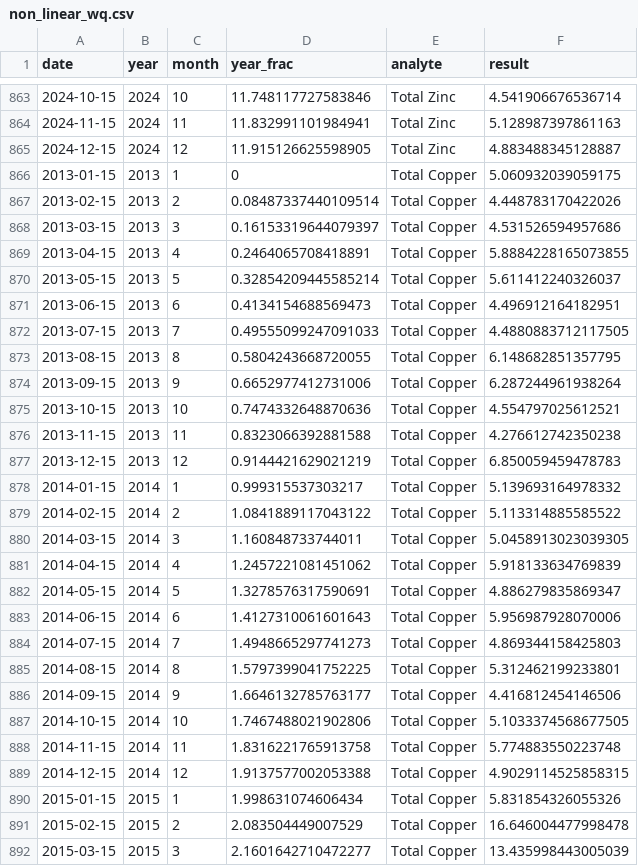
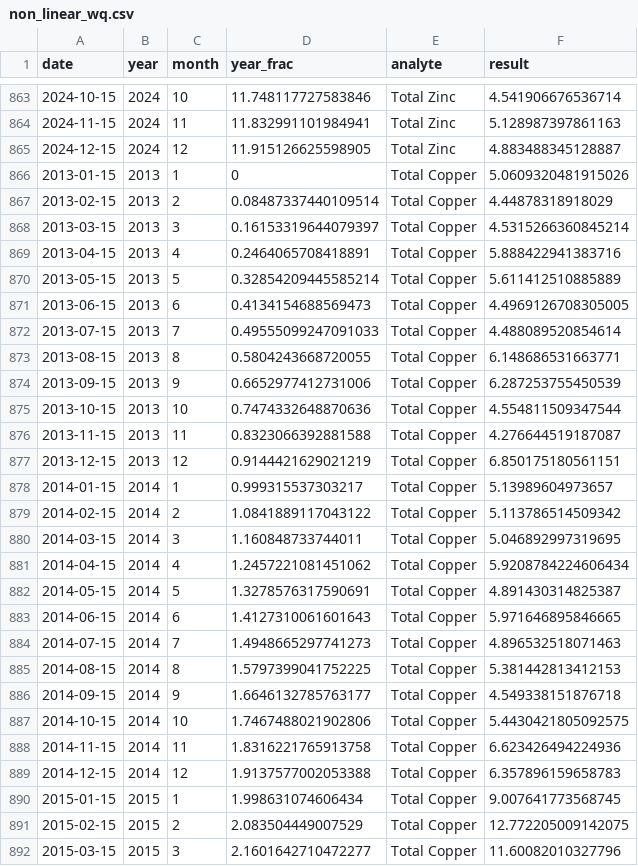
Before and after one commit to iangault/vignette-non-linear-trends, a CSV file: data/synthetic/non_linear_wq.csv, drawn as a sheet; only a part is shown, gaps mark what is left out; the diff covers the shown part only.

Commit message:
smoother synth gam data

```diff
--- a/data/synthetic/non_linear_wq.csv
+++ b/data/synthetic/non_linear_wq.csv
@@ -865,28 +865,28 @@ date,year,month,year_frac,analyte,result
 2024-12-15,2024,12,11.915126625598905,Total Zinc,4.883488345128887
-2013-01-15,2013,1,0,Total Copper,5.060932039059175
-2013-02-15,2013,2,0.08487337440109514,Total Copper,4.448783170422026
-2013-03-15,2013,3,0.16153319644079397,Total Copper,4.531526594957686
-2013-04-15,2013,4,0.2464065708418891,Total Copper,5.8884228165073855
-2013-05-15,2013,5,0.32854209445585214,Total Copper,5.611412240326037
-2013-06-15,2013,6,0.4134154688569473,Total Copper,4.496912164182951
-2013-07-15,2013,7,0.49555099247091033,Total Copper,4.4880883712117505
-2013-08-15,2013,8,0.5804243668720055,Total Copper,6.148682851357795
-2013-09-15,2013,9,0.6652977412731006,Total Copper,6.287244961938264
-2013-10-15,2013,10,0.7474332648870636,Total Copper,4.554797025612521
-2013-11-15,2013,11,0.8323066392881588,Total Copper,4.276612742350238
-2013-12-15,2013,12,0.9144421629021219,Total Copper,6.850059459478783
-2014-01-15,2014,1,0.999315537303217,Total Copper,5.139693164978332
-2014-02-15,2014,2,1.0841889117043122,Total Copper,5.113314885585522
-2014-03-15,2014,3,1.160848733744011,Total Copper,5.0458913023039305
-2014-04-15,2014,4,1.2457221081451062,Total Copper,5.918133634769839
-2014-05-15,2014,5,1.3278576317590691,Total Copper,4.886279835869347
-2014-06-15,2014,6,1.4127310061601643,Total Copper,5.956987928070006
-2014-07-15,2014,7,1.4948665297741273,Total Copper,4.869344158425803
-2014-08-15,2014,8,1.5797399041752225,Total Copper,5.312462199233801
-2014-09-15,2014,9,1.6646132785763177,Total Copper,4.416812454146506
-2014-10-15,2014,10,1.7467488021902806,Total Copper,5.1033374568677505
-2014-11-15,2014,11,1.8316221765913758,Total Copper,5.774883550223748
-2014-12-15,2014,12,1.9137577002053388,Total Copper,4.9029114525858315
-2015-01-15,2015,1,1.998631074606434,Total Copper,5.831854326055326
-2015-02-15,2015,2,2.083504449007529,Total Copper,16.646004477998478
-2015-03-15,2015,3,2.1601642710472277,Total Copper,13.435998443005039
+2013-01-15,2013,1,0,Total Copper,5.0609320481915026
+2013-02-15,2013,2,0.08487337440109514,Total Copper,4.44878318918029
+2013-03-15,2013,3,0.16153319644079397,Total Copper,4.5315266360845214
+2013-04-15,2013,4,0.2464065708418891,Total Copper,5.888422941383716
+2013-05-15,2013,5,0.32854209445585214,Total Copper,5.611412510885889
+2013-06-15,2013,6,0.4134154688569473,Total Copper,4.4969126708305005
+2013-07-15,2013,7,0.49555099247091033,Total Copper,4.488089520854614
+2013-08-15,2013,8,0.5804243668720055,Total Copper,6.148686531663771
+2013-09-15,2013,9,0.6652977412731006,Total Copper,6.287253755450539
+2013-10-15,2013,10,0.7474332648870636,Total Copper,4.554811509347544
+2013-11-15,2013,11,0.8323066392881588,Total Copper,4.276644519187087
+2013-12-15,2013,12,0.9144421629021219,Total Copper,6.850175180561151
+2014-01-15,2014,1,0.999315537303217,Total Copper,5.13989604973657
+2014-02-15,2014,2,1.0841889117043122,Total Copper,5.113786514509342
+2014-03-15,2014,3,1.160848733744011,Total Copper,5.046892997319695
+2014-04-15,2014,4,1.2457221081451062,Total Copper,5.9208784224606434
+2014-05-15,2014,5,1.3278576317590691,Total Copper,4.891430314825387
+2014-06-15,2014,6,1.4127310061601643,Total Copper,5.971646895846665
+2014-07-15,2014,7,1.4948665297741273,Total Copper,4.896532518071463
+2014-08-15,2014,8,1.5797399041752225,Total Copper,5.381442813412153
+2014-09-15,2014,9,1.6646132785763177,Total Copper,4.549338151876718
+2014-10-15,2014,10,1.7467488021902806,Total Copper,5.4430421805092575
+2014-11-15,2014,11,1.8316221765913758,Total Copper,6.623426494224936
+2014-12-15,2014,12,1.9137577002053388,Total Copper,6.357896159658783
+2015-01-15,2015,1,1.998631074606434,Total Copper,9.007641773568745
+2015-02-15,2015,2,2.083504449007529,Total Copper,12.772205009142075
+2015-03-15,2015,3,2.1601642710472277,Total Copper,11.60082010327796
```
Also changed, not shown: 117 edited cells elsewhere in this file, 2 other files.
